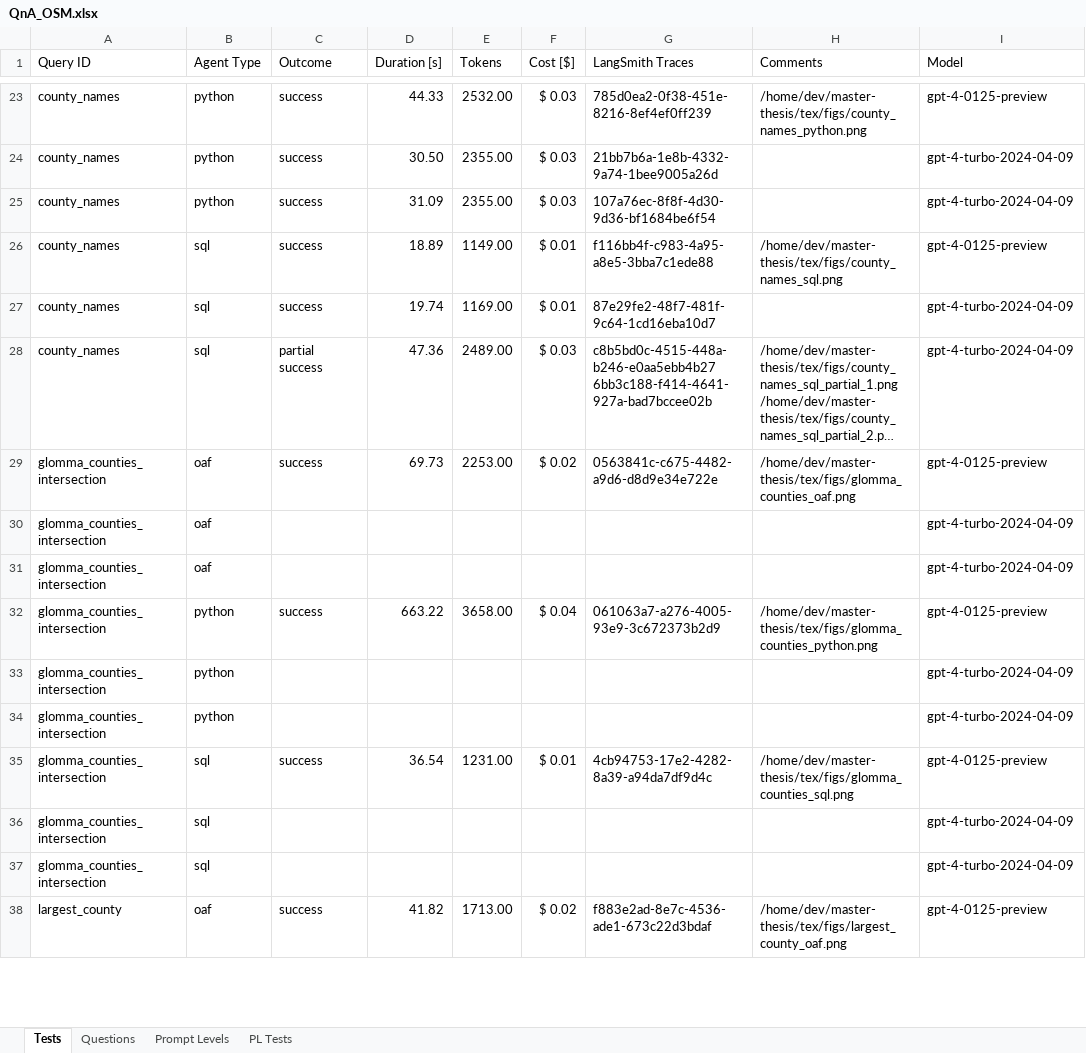
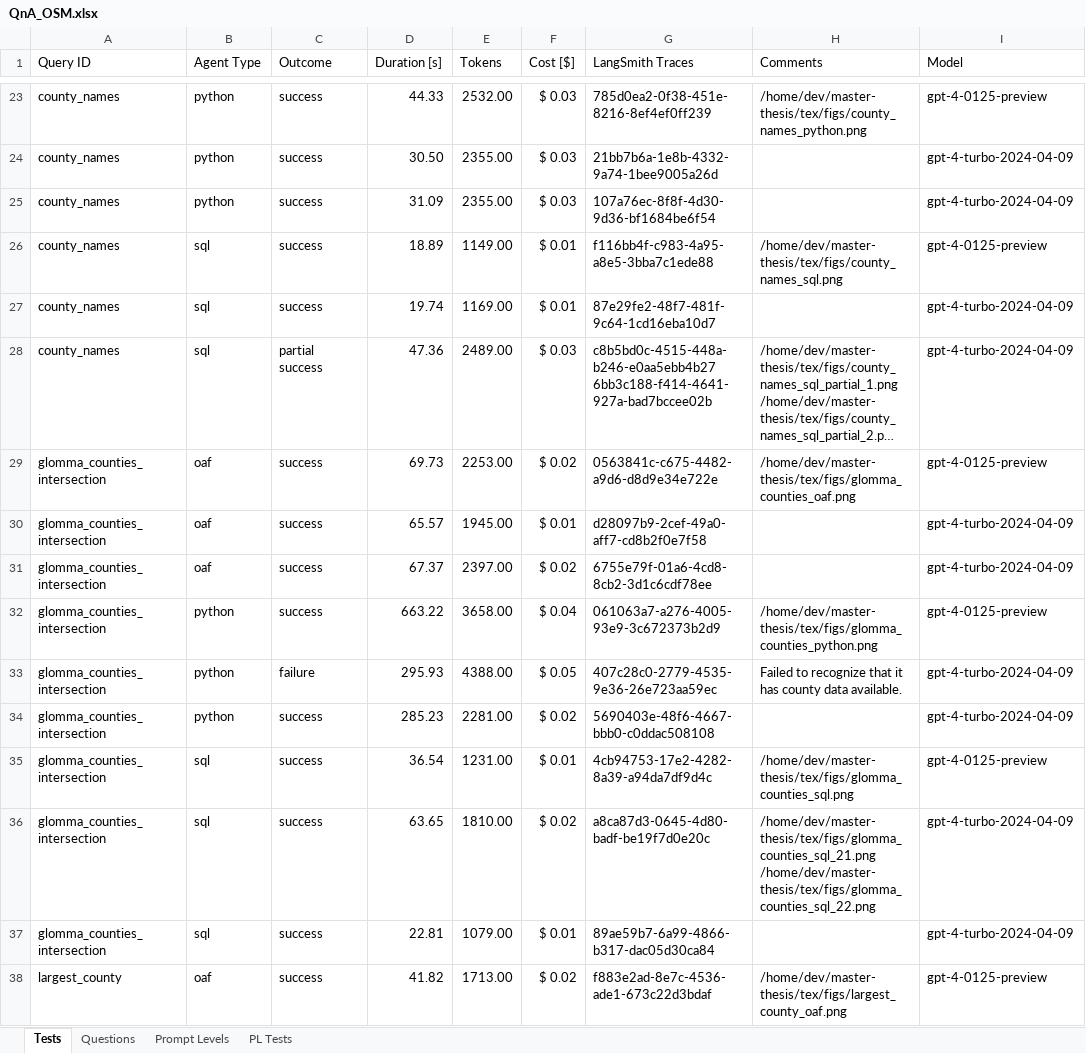
Before and after one commit to oskarhlm/masters-thesis, an Excel workbook: documents/QnA_OSM.xlsx, sheet Tests, drawn as a sheet; only a part is shown, gaps mark what is left out; long unchanged cells end in …; values as stored, in another font and other column widths than the file's, no borders; table styles not drawn; ↵ is a line break in a cell; the diff covers the shown part only; the diff names each change by its address in the sheet, - before the commit and + after, or states it on an @@ line.

Commit message:
Finish quanitative tests

```diff
--- a/documents/QnA_OSM.xlsx (sheet Tests)
+++ b/documents/QnA_OSM.xlsx (sheet Tests)
-C30:C31 (Outcome): (empty)
+C30:C31 (Outcome): success
-D30 (Duration [s]): (empty)
+D30 (Duration [s]): 65.57
-E30 (Tokens): (empty)
+E30 (Tokens): 1945.00
-F30 (Cost [$]): (empty)
+F30 (Cost [$]): $ 0.01
-G30 (LangSmith Traces): (empty)
+G30 (LangSmith Traces): d28097b9-2cef-49a0-aff7-cd8b2f0e7f58
-D31 (Duration [s]): (empty)
+D31 (Duration [s]): 67.37
-E31 (Tokens): (empty)
+E31 (Tokens): 2397.00
-F31 (Cost [$]): (empty)
+F31 (Cost [$]): $ 0.02
-G31 (LangSmith Traces): (empty)
+G31 (LangSmith Traces): 6755e79f-01a6-4cd8-8cb2-3d1c6cdf78ee
-C33 (Outcome): (empty)
+C33 (Outcome): failure
-D33 (Duration [s]): (empty)
+D33 (Duration [s]): 295.93
-E33 (Tokens): (empty)
+E33 (Tokens): 4388.00
-F33 (Cost [$]): (empty)
+F33 (Cost [$]): $ 0.05
-G33 (LangSmith Traces): (empty)
+G33 (LangSmith Traces): 407c28c0-2779-4535-9e36-26e723aa59ec
-H33 (Comments): (empty)
+H33 (Comments): Failed to recognize that it has county data available.
-C34 (Outcome): (empty)
+C34 (Outcome): success
-D34 (Duration [s]): (empty)
+D34 (Duration [s]): 285.23
-E34 (Tokens): (empty)
+E34 (Tokens): 2281.00
-F34 (Cost [$]): (empty)
+F34 (Cost [$]): $ 0.02
-G34 (LangSmith Traces): (empty)
+G34 (LangSmith Traces): 5690403e-48f6-4667-bbb0-c0ddac508108
-C36:C37 (Outcome): (empty)
+C36:C37 (Outcome): success
-D36 (Duration [s]): (empty)
+D36 (Duration [s]): 63.65
-E36 (Tokens): (empty)
+E36 (Tokens): 1810.00
-F36 (Cost [$]): (empty)
+F36 (Cost [$]): $ 0.02
-G36 (LangSmith Traces): (empty)
+G36 (LangSmith Traces): a8ca87d3-0645-4d80-badf-be19f7d0e20c
-H36 (Comments): (empty)
+H36 (Comments): /home/dev/master-thesis/tex/figs/glomma_counties_sql_21.png ↵ /home/dev/master-thesis/tex/figs/glomma_counties_sql_22.png
-D37 (Duration [s]): (empty)
+D37 (Duration [s]): 22.81
-E37 (Tokens): (empty)
+E37 (Tokens): 1079.00
-F37 (Cost [$]): (empty)
+F37 (Cost [$]): $ 0.01
-G37 (LangSmith Traces): (empty)
+G37 (LangSmith Traces): 89ae59b7-6a99-4866-b317-dac05d30ca84
```
Also changed, not shown: 234 edited cells elsewhere in this sheet, 40 other files.
